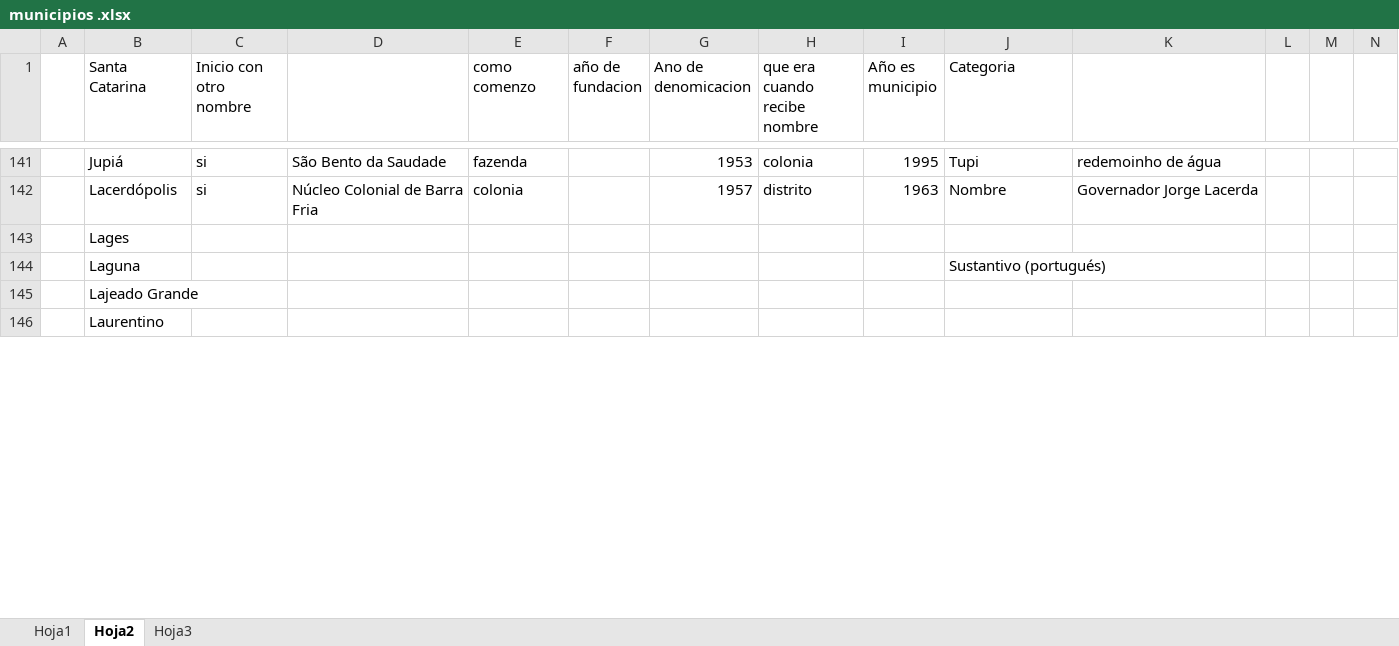
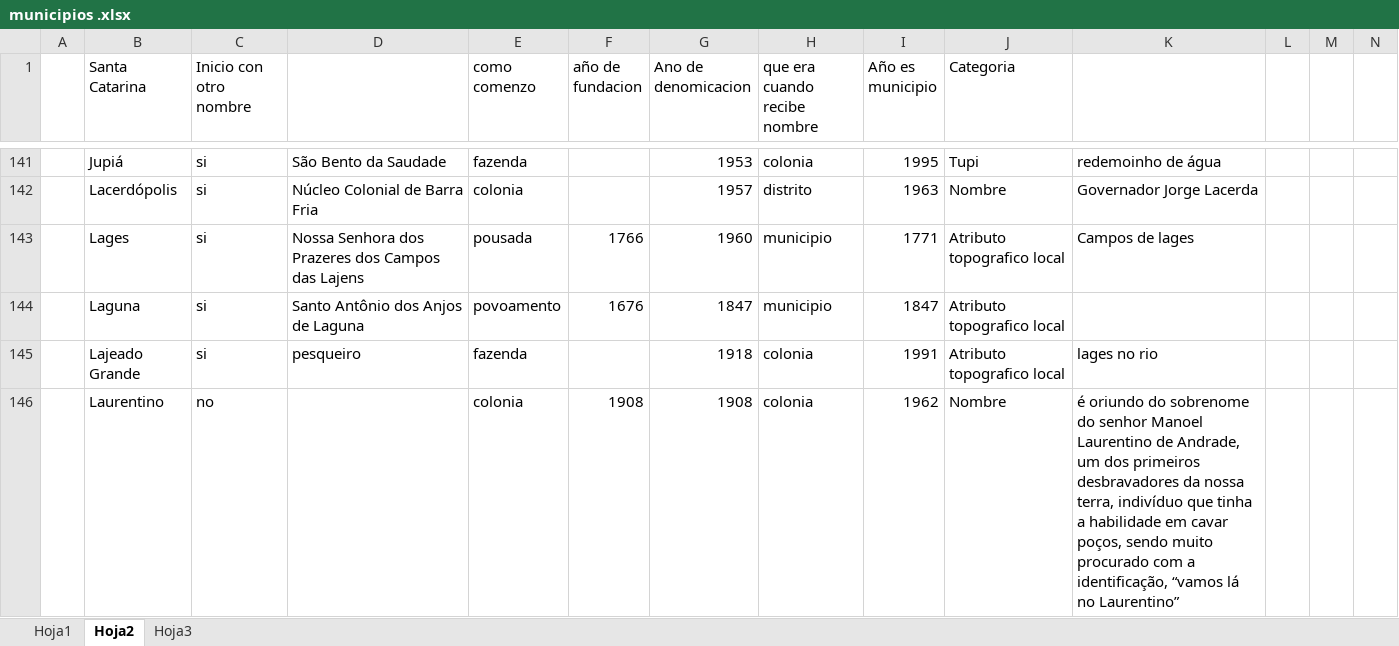
Before and after one commit to raurazod/Topografico-, an Excel workbook: municipios .xlsx, sheet Hoja2, drawn as a sheet; only a part is shown, gaps mark what is left out; values as stored, in another font and other column widths than the file's, no borders; the diff covers the shown part only; the diff names each change by its address in the sheet, - before the commit and + after, or states it on an @@ line.

Commit message:
va

```diff
--- a/municipios .xlsx (sheet Hoja2)
+++ b/municipios .xlsx (sheet Hoja2)
-C143:C145 (Inicio con otro nombre): (empty)
+C143:C145 (Inicio con otro nombre): si
-D143: (empty)
+D143: Nossa Senhora dos Prazeres dos Campos das Lajens
-E143 (como comenzo): (empty)
+E143 (como comenzo): pousada
-F143 (año de fundacion): (empty)
+F143 (año de fundacion): 1766
-G143 (Ano de denomicacion): (empty)
+G143 (Ano de denomicacion): 1960
-H143:H144 (que era cuando recibe nombre): (empty)
+H143:H144 (que era cuando recibe nombre): municipio
-I143 (Año es municipio): (empty)
+I143 (Año es municipio): 1771
-J143 (Categoria): (empty)
+J143 (Categoria): Atributo topografico local
-K143: (empty)
+K143: Campos de lages
-D144: (empty)
+D144: Santo Antônio dos Anjos de Laguna
-E144 (como comenzo): (empty)
+E144 (como comenzo): povoamento
-F144 (año de fundacion): (empty)
+F144 (año de fundacion): 1676
-G144 (Ano de denomicacion): (empty)
+G144 (Ano de denomicacion): 1847
-I144 (Año es municipio): (empty)
+I144 (Año es municipio): 1847
-J144 (Categoria): Sustantivo (portugués)
+J144 (Categoria): Atributo topografico local
-D145: (empty)
+D145: pesqueiro
-E145 (como comenzo): (empty)
+E145 (como comenzo): fazenda
-G145 (Ano de denomicacion): (empty)
+G145 (Ano de denomicacion): 1918
-H145:H146 (que era cuando recibe nombre): (empty)
+H145:H146 (que era cuando recibe nombre): colonia
-I145 (Año es municipio): (empty)
+I145 (Año es municipio): 1991
-J145 (Categoria): (empty)
+J145 (Categoria): Atributo topografico local
-K145: (empty)
+K145: lages no rio
-C146 (Inicio con otro nombre): (empty)
+C146 (Inicio con otro nombre): no
-E146 (como comenzo): (empty)
+E146 (como comenzo): colonia
-F146 (año de fundacion): (empty)
+F146 (año de fundacion): 1908
-G146 (Ano de denomicacion): (empty)
+G146 (Ano de denomicacion): 1908
-I146 (Año es municipio): (empty)
+I146 (Año es municipio): 1962
-J146 (Categoria): (empty)
+J146 (Categoria): Nombre
-K146: (empty)
+K146: é oriundo do sobrenome do senhor Manoel Laurentino de Andrade, um dos primeiros desbravadores da nossa terra, indivíduo que tinha a habilidade em cavar poços, sendo muito procurado com a identificação, “vamos lá no Laurentino”
```
Also changed, not shown: 8 edited cells elsewhere in this sheet.
